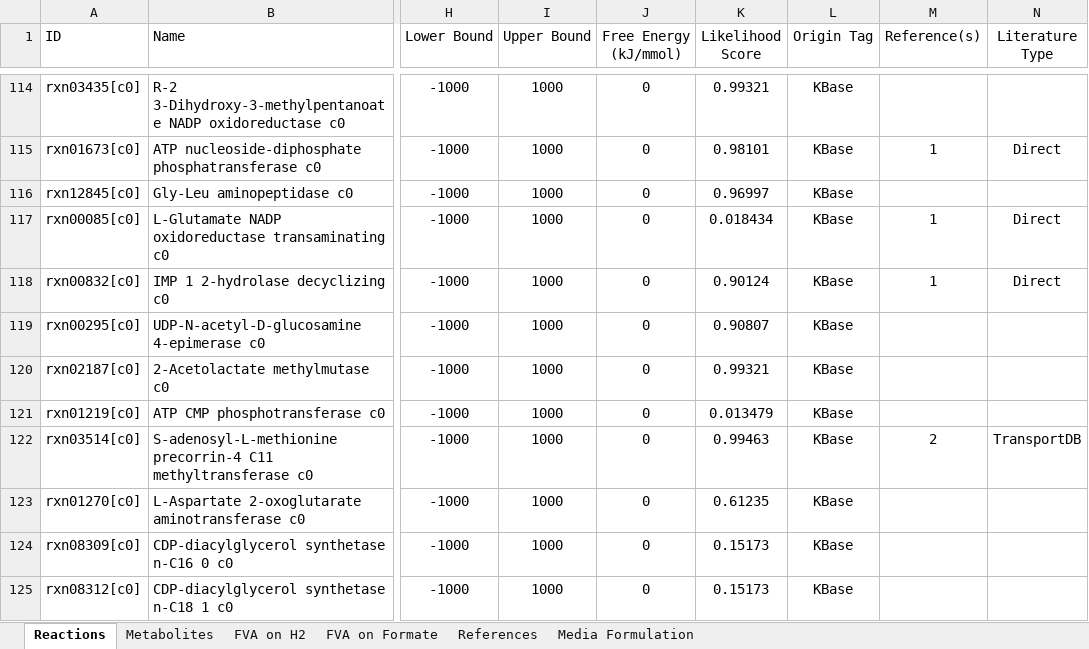
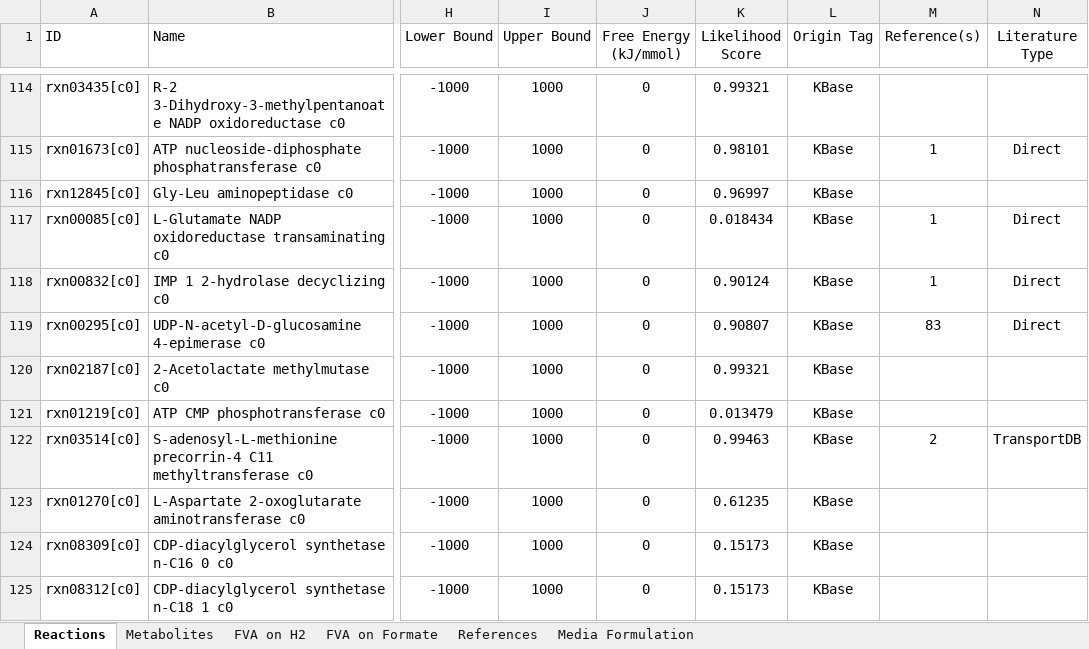
Before and after one commit to marichards/methanococcus, an Excel workbook: Paper/Supplemental File 1_v2.xlsx, sheet Reactions, drawn as a sheet; only a part is shown, gaps mark what is left out; values as stored, in another font and other column widths than the file's, no borders; the diff names each change by its address in the sheet, - before the commit and + after, or states it on an @@ line.

```diff
--- a/Paper/Supplemental File 1_v2.xlsx (sheet Reactions)
+++ b/Paper/Supplemental File 1_v2.xlsx (sheet Reactions)
-M119 (Reference(s)): (empty)
+M119 (Reference(s)): 83
-N119 (Literature Type): (empty)
+N119 (Literature Type): Direct
```
Also changed, not shown: sheet References, 3 other files.
